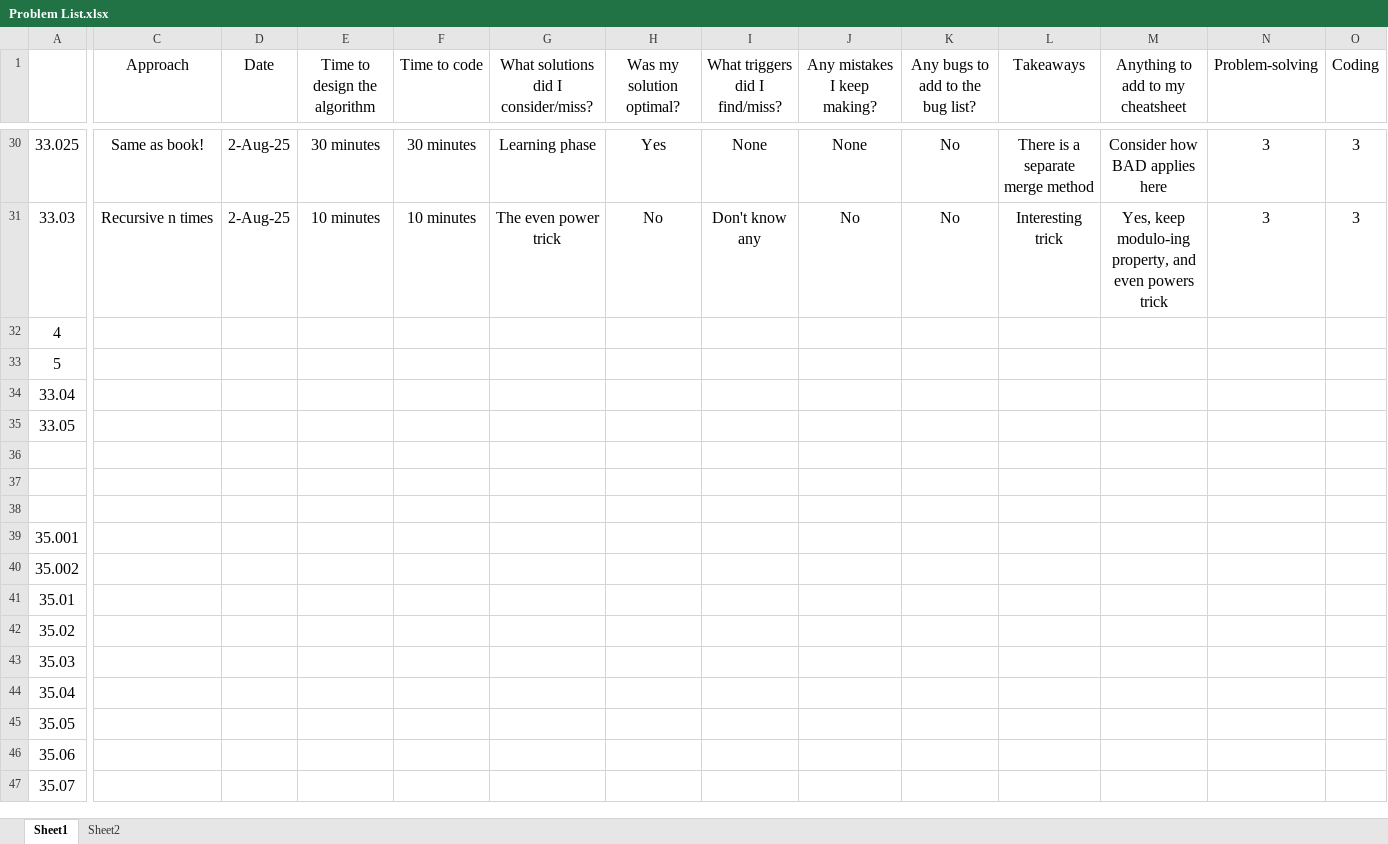
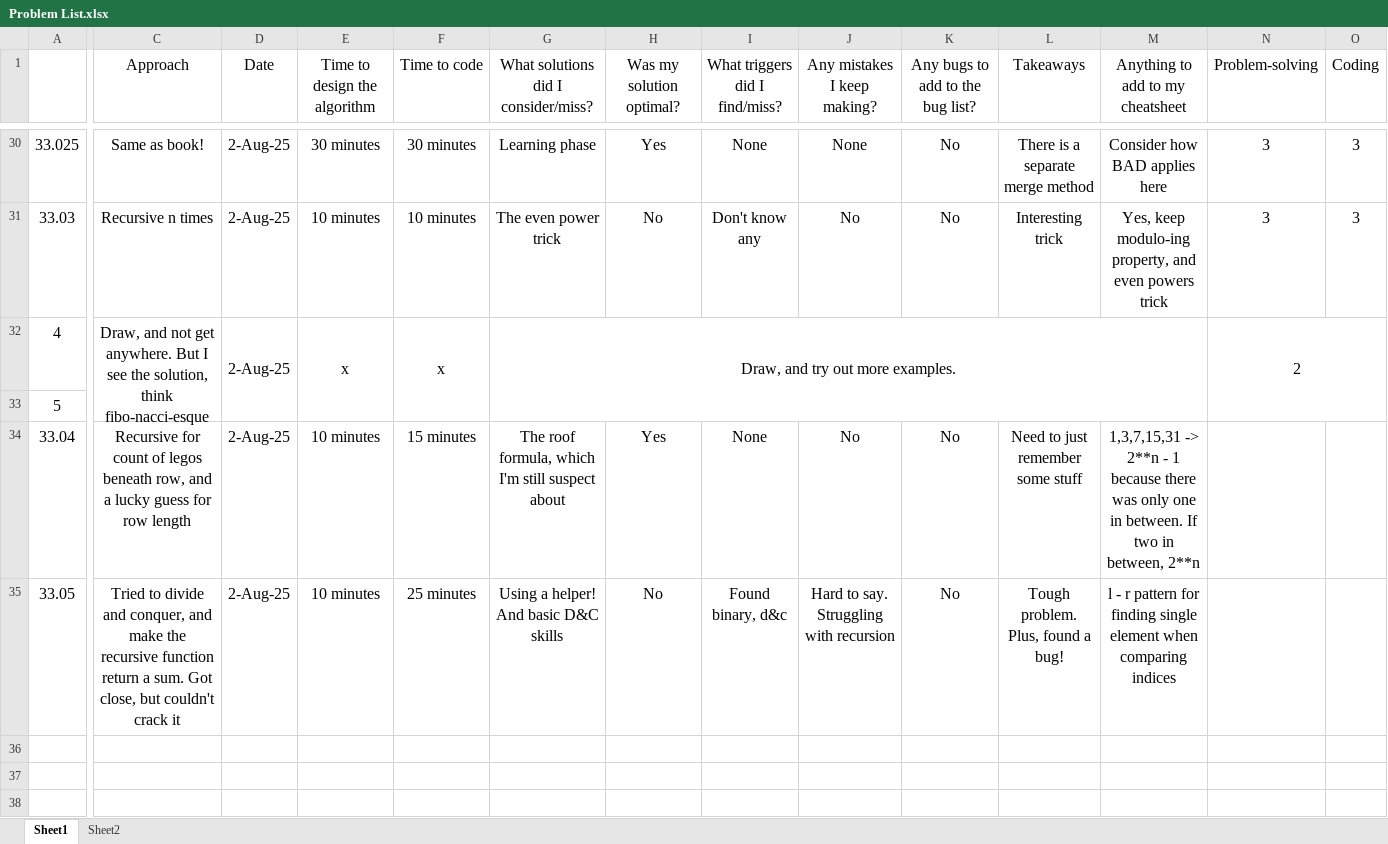
Before and after one commit to bharatagarwal/bctci, an Excel workbook: Problem List.xlsx, sheet Sheet1, drawn as a sheet; only a part is shown, gaps mark what is left out; the shorter side is filled out with more unchanged rows; values as stored, in another font and other column widths than the file's, no borders; the diff names each change by its address in the sheet, - before the commit and + after, or states it on an @@ line.

Commit message:
Wrapping up recursion

```diff
--- a/Problem List.xlsx (sheet Sheet1)
+++ b/Problem List.xlsx (sheet Sheet1)
-C32 (Approach): (empty)
+C32 (Approach): Draw, and not get anywhere. But I see the solution, think fibo-nacci-esque
+C32:C33 merged
-D32 (Date): (empty)
+D32 (Date): 2-Aug-25
+D32:D33 merged
-E32 (Time to design the algorithm): (empty)
+E32 (Time to design the algorithm): x
+E32:E33 merged
-F32 (Time to code): (empty)
+F32 (Time to code): x
+F32:F33 merged
-G32: (empty)
+G32: Draw, and try out more examples.
+G32:M33 merged
-N32 (Problem-solving): (empty)
+N32 (Problem-solving): 2
+N32:Q33 merged
-C34 (Approach): (empty)
+C34 (Approach): Recursive for count of legos beneath row, and a lucky guess for row length
-D34:D35 (Date): (empty)
+D34:D35 (Date): 2-Aug-25
-E34:E35 (Time to design the algorithm): (empty)
+E34:E35 (Time to design the algorithm): 10 minutes
-F34 (Time to code): (empty)
+F34 (Time to code): 15 minutes
-G34: (empty)
+G34: The roof formula, which I'm still suspect about
-H34 (Was my solution optimal?): (empty)
+H34 (Was my solution optimal?): Yes
-I34 (What triggers did I find/miss?): (empty)
+I34 (What triggers did I find/miss?): None
-J34 (Any mistakes I keep making?): (empty)
+J34 (Any mistakes I keep making?): No
-K34:K35 (Any bugs to add to the bug list?): (empty)
+K34:K35 (Any bugs to add to the bug list?): No
-L34 (Takeaways): (empty)
+L34 (Takeaways): Need to just remember some stuff
-M34 (Anything to add to my cheatsheet): (empty)
+M34 (Anything to add to my cheatsheet): 1,3,7,15,31 -> 2**n - 1 because there was only one in between. If two in between, 2**n
-C35 (Approach): (empty)
+C35 (Approach): Tried to divide and conquer, and make the recursive function return a sum. Got close, but couldn't crack it
-F35 (Time to code): (empty)
+F35 (Time to code): 25 minutes
-G35: (empty)
+G35: Using a helper! And basic D&C skills
-H35 (Was my solution optimal?): (empty)
+H35 (Was my solution optimal?): No
-I35 (What triggers did I find/miss?): (empty)
+I35 (What triggers did I find/miss?): Found binary, d&c
-J35 (Any mistakes I keep making?): (empty)
+J35 (Any mistakes I keep making?): Hard to say. Struggling with recursion
-L35 (Takeaways): (empty)
+L35 (Takeaways): Tough problem. Plus, found a bug!
-M35 (Anything to add to my cheatsheet): (empty)
+M35 (Anything to add to my cheatsheet): l - r pattern for finding single element when comparing indices
```
Also changed, not shown: 7 other files.
